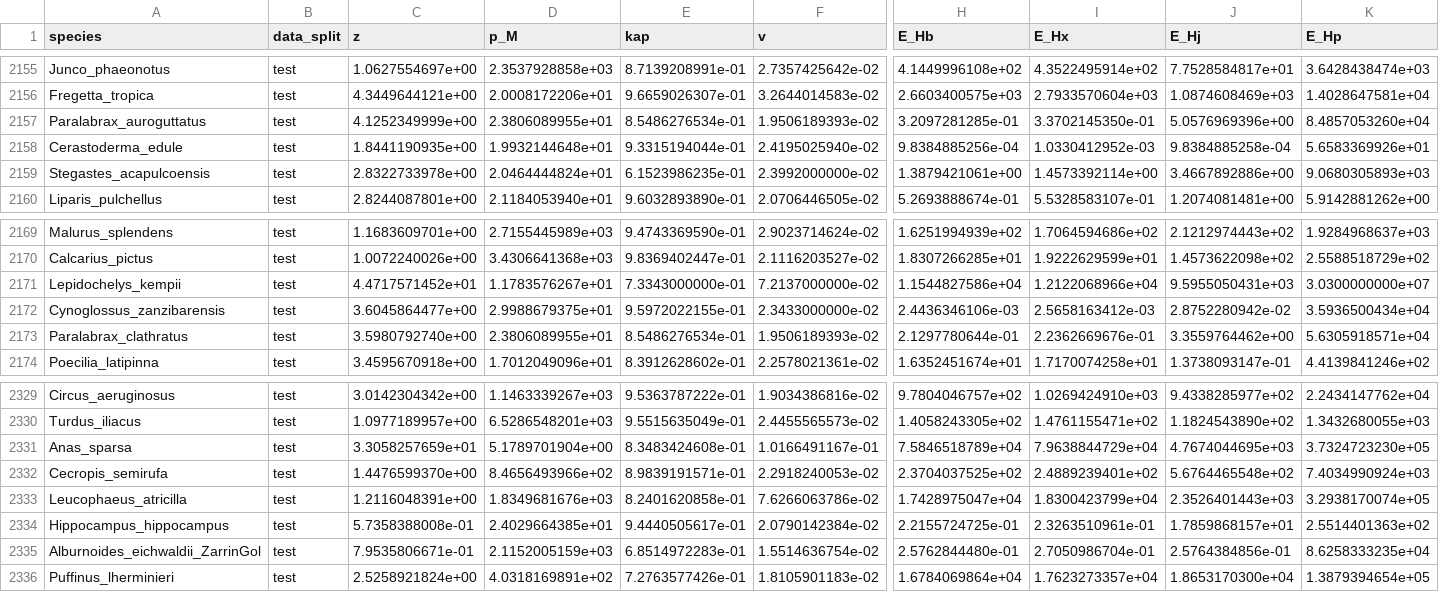
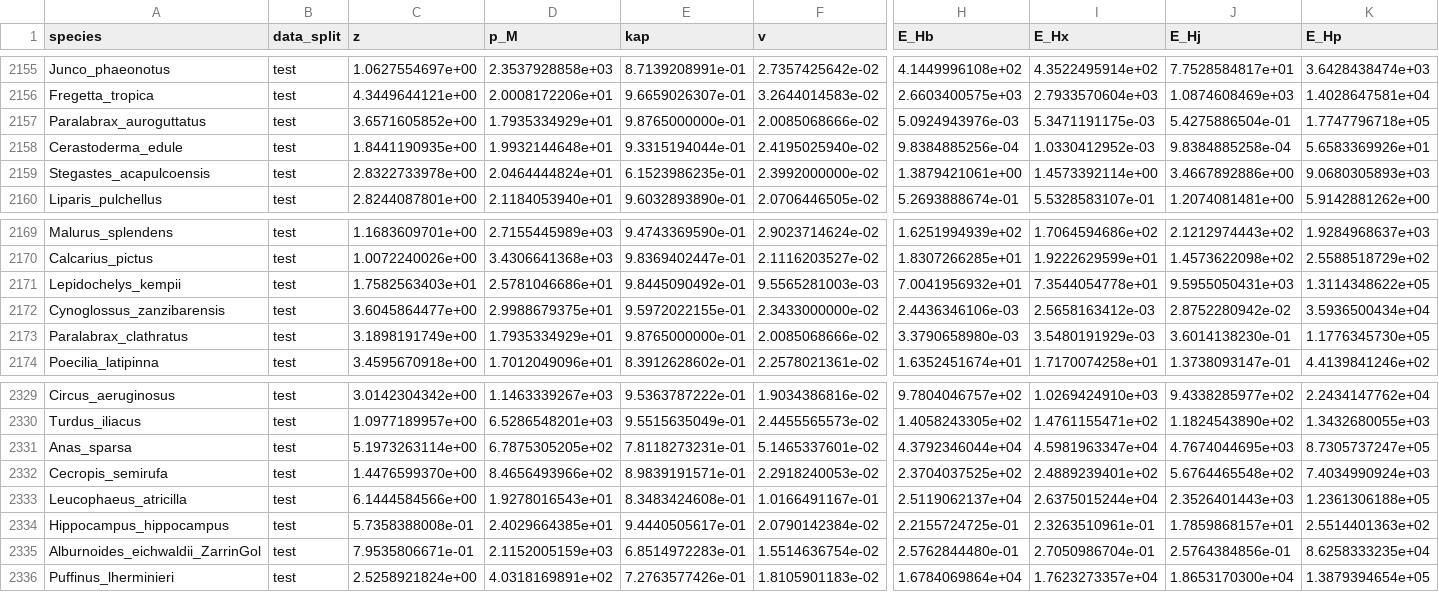
Before and after one commit to diogo-f-oliveira/DEB_ML_Init, a CSV file: results/parameter_predictions/SRTaxo1NN_predictions.csv, drawn as a sheet; only a part is shown, gaps mark what is left out; the diff covers the shown part only; the diff names each change by its address in the sheet, - before the commit and + after, or states it on an @@ line.

```diff
--- a/results/parameter_predictions/SRTaxo1NN_predictions.csv
+++ b/results/parameter_predictions/SRTaxo1NN_predictions.csv
-C2157 (z): 4.1252349999e+00
+C2157 (z): 3.6571605852e+00
-D2157 (p_M): 2.3806089955e+01
+D2157 (p_M): 1.7935334929e+01
-E2157 (kap): 8.5486276534e-01
+E2157 (kap): 9.8765000000e-01
-F2157 (v): 1.9506189393e-02
+F2157 (v): 2.0085068666e-02
-H2157 (E_Hb): 3.2097281285e-01
+H2157 (E_Hb): 5.0924943976e-03
-I2157 (E_Hx): 3.3702145350e-01
+I2157 (E_Hx): 5.3471191175e-03
-J2157 (E_Hj): 5.0576969396e+00
+J2157 (E_Hj): 5.4275886504e-01
-K2157 (E_Hp): 8.4857053260e+04
+K2157 (E_Hp): 1.7747796718e+05
-C2171 (z): 4.4717571452e+01
+C2171 (z): 1.7582563403e+01
-D2171 (p_M): 1.1783576267e+01
+D2171 (p_M): 2.5781046686e+01
-E2171 (kap): 7.3343000000e-01
+E2171 (kap): 9.8445090492e-01
-F2171 (v): 7.2137000000e-02
+F2171 (v): 9.5565281003e-03
-H2171 (E_Hb): 1.1544827586e+04
+H2171 (E_Hb): 7.0041956932e+01
-I2171 (E_Hx): 1.2122068966e+04
+I2171 (E_Hx): 7.3544054778e+01
-K2171 (E_Hp): 3.0300000000e+07
+K2171 (E_Hp): 1.3114348622e+05
-C2173 (z): 3.5980792740e+00
+C2173 (z): 3.1898191749e+00
-D2173 (p_M): 2.3806089955e+01
+D2173 (p_M): 1.7935334929e+01
-E2173 (kap): 8.5486276534e-01
+E2173 (kap): 9.8765000000e-01
-F2173 (v): 1.9506189393e-02
+F2173 (v): 2.0085068666e-02
-H2173 (E_Hb): 2.1297780644e-01
+H2173 (E_Hb): 3.3790658980e-03
-I2173 (E_Hx): 2.2362669676e-01
+I2173 (E_Hx): 3.5480191929e-03
-J2173 (E_Hj): 3.3559764462e+00
+J2173 (E_Hj): 3.6014138230e-01
-K2173 (E_Hp): 5.6305918571e+04
+K2173 (E_Hp): 1.1776345730e+05
-C2331 (z): 3.3058257659e+01
+C2331 (z): 5.1973263114e+00
-D2331 (p_M): 5.1789701904e+00
+D2331 (p_M): 6.7875305205e+02
-E2331 (kap): 8.3483424608e-01
+E2331 (kap): 7.8118273231e-01
-F2331 (v): 1.0166491167e-01
+F2331 (v): 5.1465337601e-02
-H2331 (E_Hb): 7.5846518789e+04
+H2331 (E_Hb): 4.3792346044e+04
-I2331 (E_Hx): 7.9638844729e+04
+I2331 (E_Hx): 4.5981963347e+04
-K2331 (E_Hp): 3.7324723230e+05
+K2331 (E_Hp): 8.7305737247e+05
-C2333 (z): 1.2116048391e+00
+C2333 (z): 6.1444584566e+00
-D2333 (p_M): 1.8349681676e+03
+D2333 (p_M): 1.9278016543e+01
-E2333 (kap): 8.2401620858e-01
+E2333 (kap): 8.3483424608e-01
-F2333 (v): 7.6266063786e-02
+F2333 (v): 1.0166491167e-01
-H2333 (E_Hb): 1.7428975047e+04
+H2333 (E_Hb): 2.5119062137e+04
-I2333 (E_Hx): 1.8300423799e+04
+I2333 (E_Hx): 2.6375015244e+04
-K2333 (E_Hp): 3.2938170074e+05
+K2333 (E_Hp): 1.2361306188e+05
```
Also changed, not shown: 28 edited cells elsewhere in this file, results/feasibility/SRTaxo1NN_feasibility.csv, results/parameter_predictions/Taxo1NN_predictions.csv, 8 other files.
